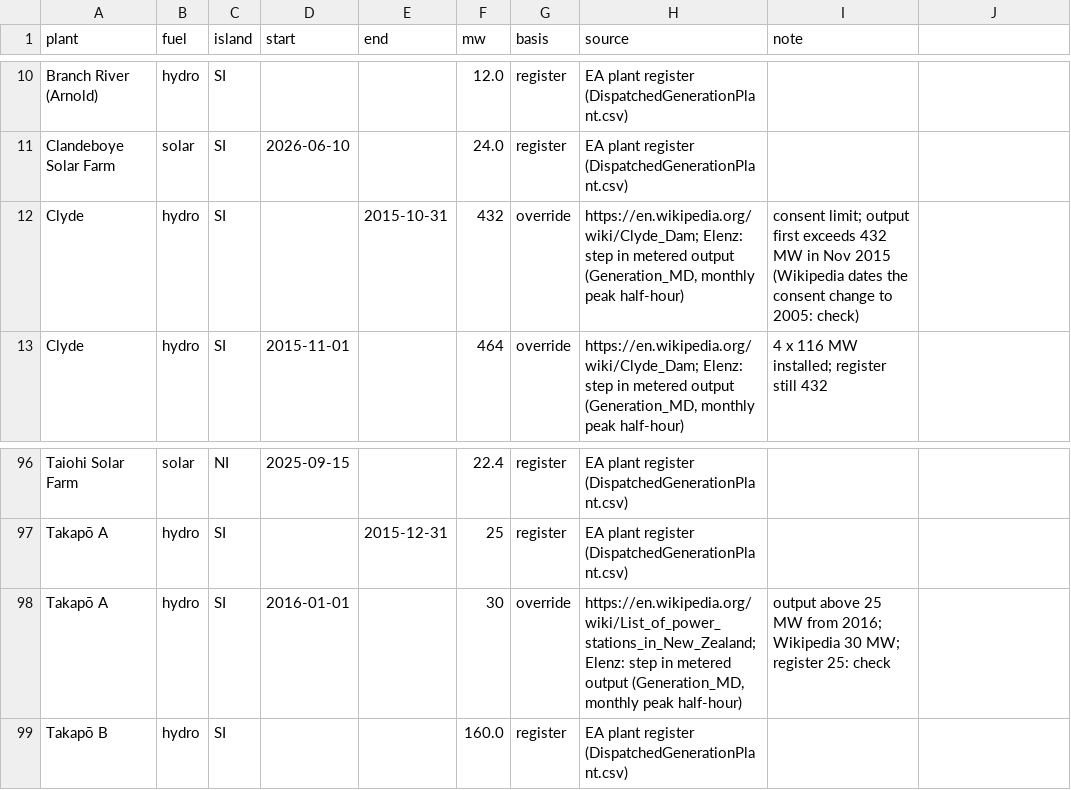
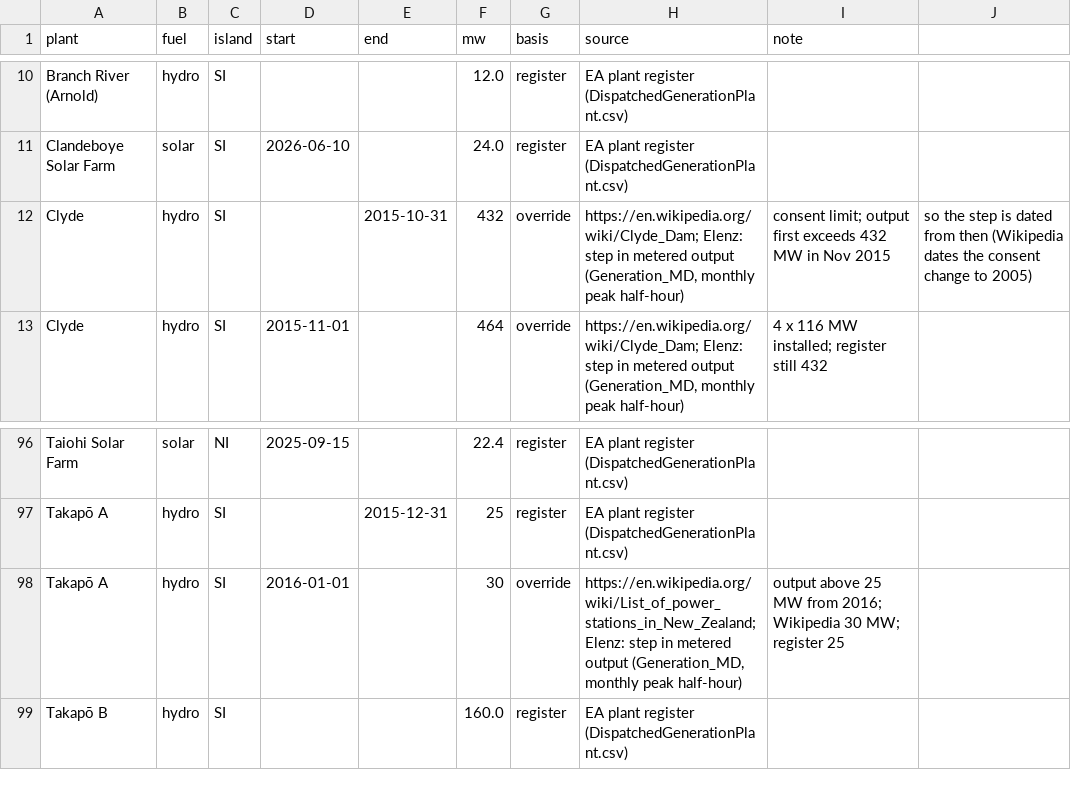
Before and after one commit to elenz-nz/elenz, a CSV file: facilities/plant_capacity.csv, drawn as a sheet; only a part is shown, gaps mark what is left out.

```diff
--- a/facilities/plant_capacity.csv
+++ b/facilities/plant_capacity.csv
@@ -11,3 +11,3 @@ Branch River (Arnold),hydro,SI,,,12.0,register,EA plant register (DispatchedGene
 Clandeboye Solar Farm,solar,SI,2026-06-10,,24.0,register,EA plant register (DispatchedGenerationPlant.csv),
-Clyde,hydro,SI,,2015-10-31,432,override,"https://en.wikipedia.org/wiki/Clyde_Dam; Elenz: step in metered output (Generation_MD, monthly peak half-hour)",consent limit; output first exceeds 432 MW in Nov 2015 (Wikipedia dates the consent change to 2005: check)
+Clyde,hydro,SI,,2015-10-31,432,override,"https://en.wikipedia.org/wiki/Clyde_Dam; Elenz: step in metered output (Generation_MD, monthly peak half-hour)",consent limit; output first exceeds 432 MW in Nov 2015, so the step is dated from then (Wikipedia dates the consent change to 2005)
 Clyde,hydro,SI,2015-11-01,,464,override,"https://en.wikipedia.org/wiki/Clyde_Dam; Elenz: step in metered output (Generation_MD, monthly peak half-hour)",4 x 116 MW installed; register still 432
@@ -97,3 +97,3 @@ Taiohi Solar Farm,solar,NI,2025-09-15,,22.4,register,EA plant register (Dispatch
 Takapō A,hydro,SI,,2015-12-31,25,register,EA plant register (DispatchedGenerationPlant.csv),
-Takapō A,hydro,SI,2016-01-01,,30,override,"https://en.wikipedia.org/wiki/List_of_power_stations_in_New_Zealand; Elenz: step in metered output (Generation_MD, monthly peak half-hour)",output above 25 MW from 2016; Wikipedia 30 MW; register 25: check
+Takapō A,hydro,SI,2016-01-01,,30,override,"https://en.wikipedia.org/wiki/List_of_power_stations_in_New_Zealand; Elenz: step in metered output (Generation_MD, monthly peak half-hour)",output above 25 MW from 2016; Wikipedia 30 MW; register 25
 Takapō B,hydro,SI,,,160.0,register,EA plant register (DispatchedGenerationPlant.csv),
```
Also changed, not shown: 3 other files.
